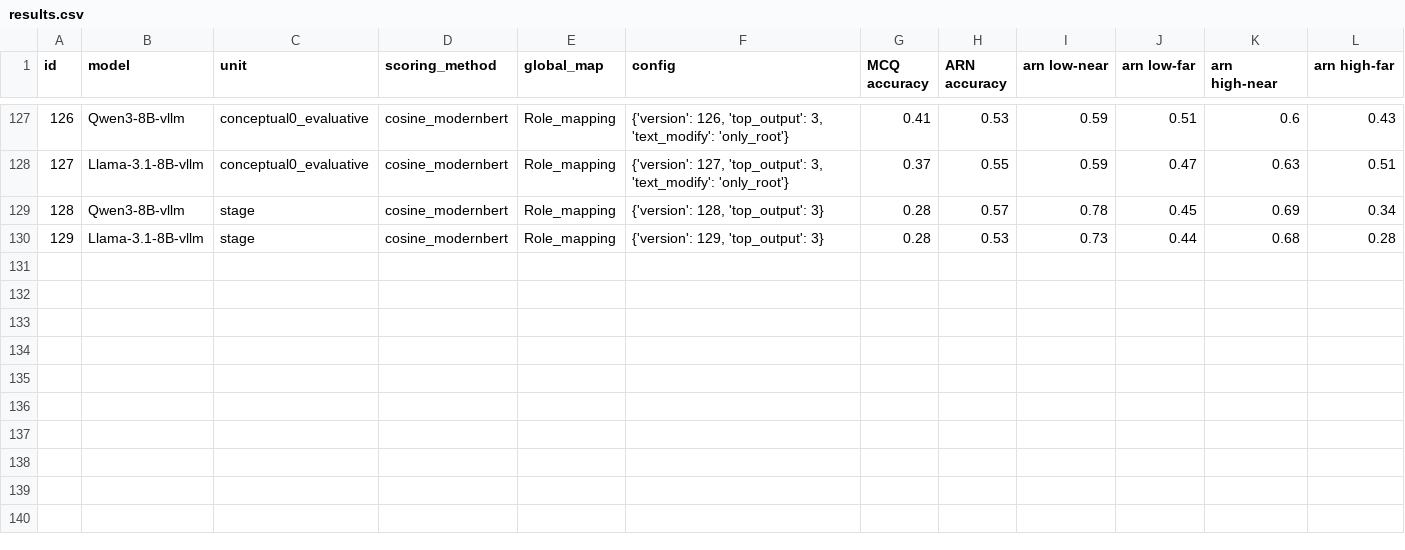
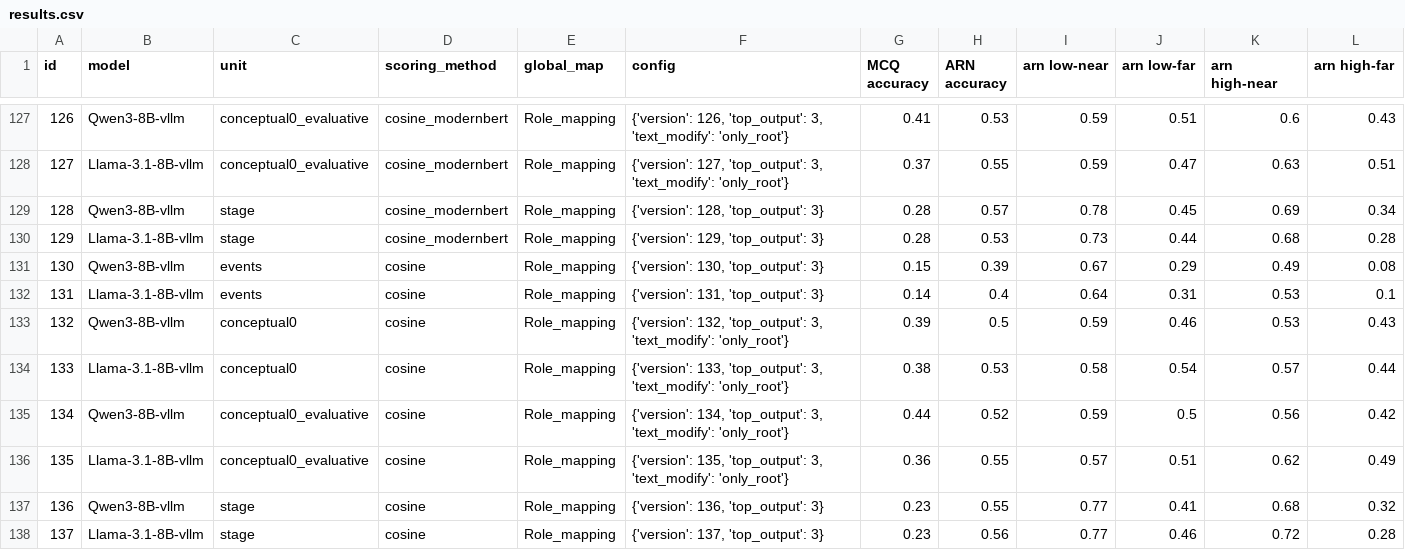
Before and after one commit to mhkhojaste/narrative-analogy, a CSV file: results/results.csv, drawn as a sheet; only a part is shown, gaps mark what is left out; the diff names each change by its address in the sheet, - before the commit and + after, or states it on an @@ line.

Commit message:
cosine with role mapping

```diff
--- a/results/results.csv
+++ b/results/results.csv
+row 131: 130 | Qwen3-8B-vllm | events | cosine | Role_mapping | {'version': 130, 'top_output': 3} | 0.15 | 0.39 | 0.67 | 0.29 | 0.49 | 0.08
+row 132: 131 | Llama-3.1-8B-vllm | events | cosine | Role_mapping | {'version': 131, 'top_output': 3} | 0.14 | 0.4 | 0.64 | 0.31 | 0.53 | 0.1
+row 133: 132 | Qwen3-8B-vllm | conceptual0 | cosine | Role_mapping | {'version': 132, 'top_output': 3, 'text_modify': 'only_root'} | 0.39 | 0.5 | 0.59 | 0.46 | 0.53 | 0.43
+row 134: 133 | Llama-3.1-8B-vllm | conceptual0 | cosine | Role_mapping | {'version': 133, 'top_output': 3, 'text_modify': 'only_root'} | 0.38 | 0.53 | 0.58 | 0.54 | 0.57 | 0.44
+row 135: 134 | Qwen3-8B-vllm | conceptual0_evaluative | cosine | Role_mapping | {'version': 134, 'top_output': 3, 'text_modify': 'only_root'} | 0.44 | 0.52 | 0.59 | 0.5 | 0.56 | 0.42
+row 136: 135 | Llama-3.1-8B-vllm | conceptual0_evaluative | cosine | Role_mapping | {'version': 135, 'top_output': 3, 'text_modify': 'only_root'} | 0.36 | 0.55 | 0.57 | 0.51 | 0.62 | 0.49
+row 137: 136 | Qwen3-8B-vllm | stage | cosine | Role_mapping | {'version': 136, 'top_output': 3} | 0.23 | 0.55 | 0.77 | 0.41 | 0.68 | 0.32
+row 138: 137 | Llama-3.1-8B-vllm | stage | cosine | Role_mapping | {'version': 137, 'top_output': 3} | 0.23 | 0.56 | 0.77 | 0.46 | 0.72 | 0.28
```
